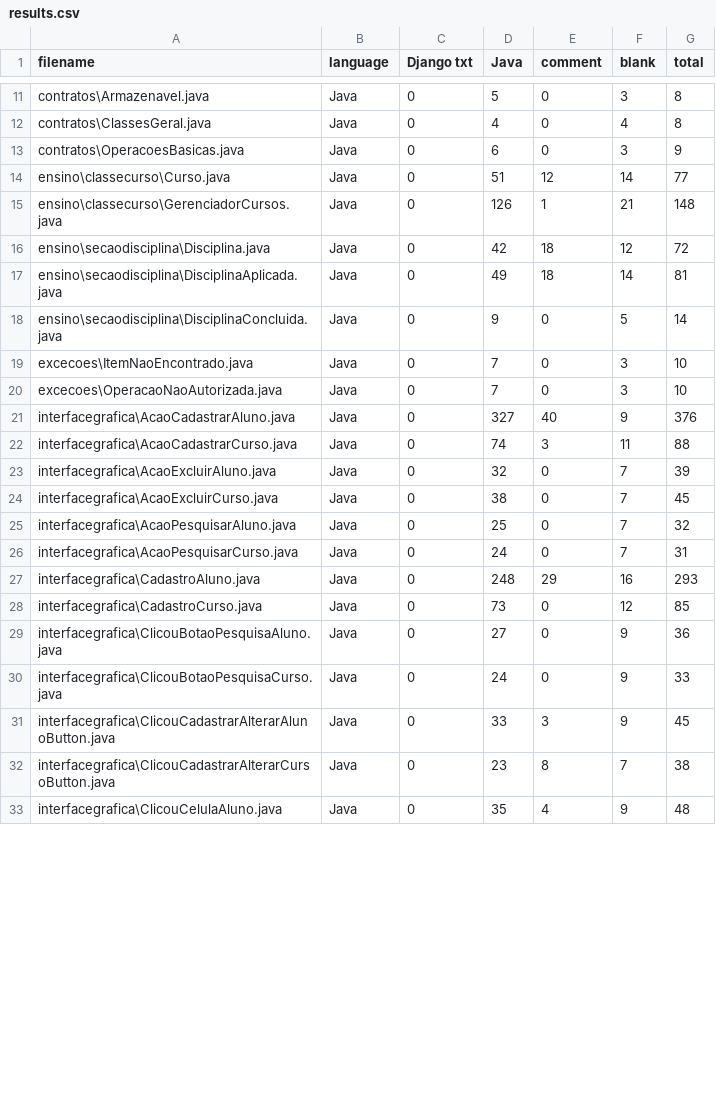
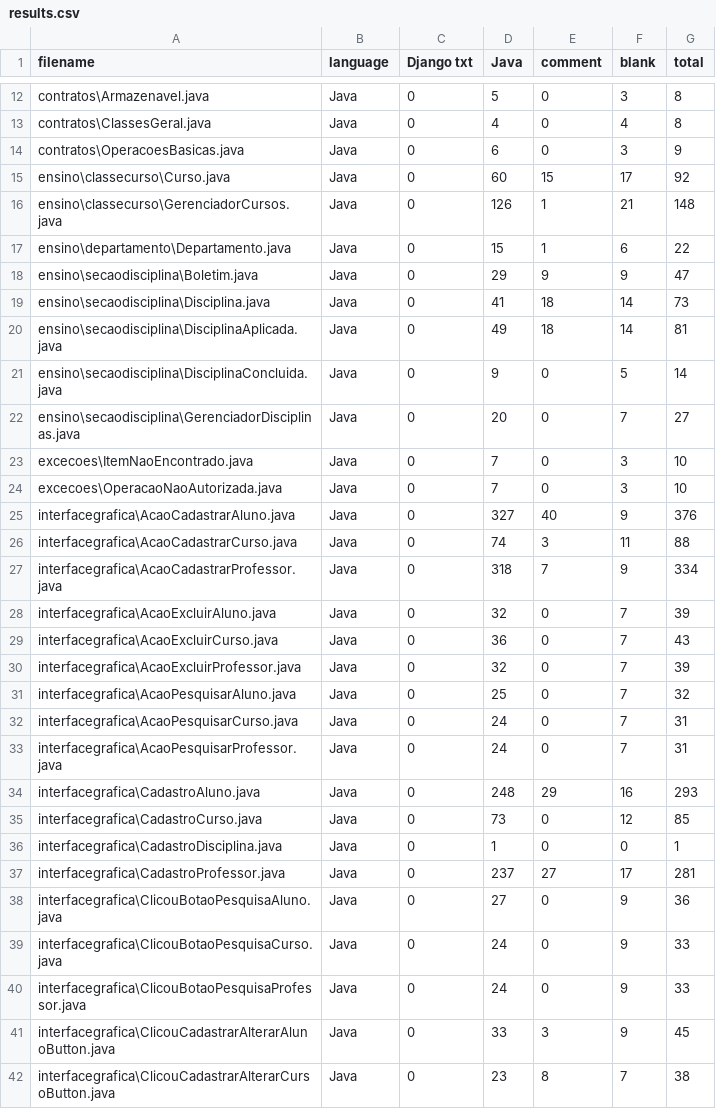
Before and after one commit to Marcoshsc/prog2_gestao_universitaria, a CSV file: .VSCodeCounter/results.csv, drawn as a sheet; only a part is shown, gaps mark what is left out; the shorter side is filled out with more unchanged rows; the diff covers the shown part only.

Commit message:
inicio da disciplina

```diff
--- a/.VSCodeCounter/results.csv
+++ b/.VSCodeCounter/results.csv
@@ -13,7 +14,10 @@ contratos\ClassesGeral.java, Java, 0, 4, 0, 4, 8
 contratos\OperacoesBasicas.java, Java, 0, 6, 0, 3, 9
-ensino\classecurso\Curso.java, Java, 0, 51, 12, 14, 77
+ensino\classecurso\Curso.java, Java, 0, 60, 15, 17, 92
 ensino\classecurso\GerenciadorCursos.java, Java, 0, 126, 1, 21, 148
-ensino\secaodisciplina\Disciplina.java, Java, 0, 42, 18, 12, 72
+ensino\departamento\Departamento.java, Java, 0, 15, 1, 6, 22
+ensino\secaodisciplina\Boletim.java, Java, 0, 29, 9, 9, 47
+ensino\secaodisciplina\Disciplina.java, Java, 0, 41, 18, 14, 73
 ensino\secaodisciplina\DisciplinaAplicada.java, Java, 0, 49, 18, 14, 81
 ensino\secaodisciplina\DisciplinaConcluida.java, Java, 0, 9, 0, 5, 14
+ensino\secaodisciplina\GerenciadorDisciplinas.java, Java, 0, 20, 0, 7, 27
 excecoes\ItemNaoEncontrado.java, Java, 0, 7, 0, 3, 10
@@ -22,10 +26,16 @@ interfacegrafica\AcaoCadastrarAluno.java, Java, 0, 327, 40, 9, 376
 interfacegrafica\AcaoCadastrarCurso.java, Java, 0, 74, 3, 11, 88
+interfacegrafica\AcaoCadastrarProfessor.java, Java, 0, 318, 7, 9, 334
 interfacegrafica\AcaoExcluirAluno.java, Java, 0, 32, 0, 7, 39
-interfacegrafica\AcaoExcluirCurso.java, Java, 0, 38, 0, 7, 45
+interfacegrafica\AcaoExcluirCurso.java, Java, 0, 36, 0, 7, 43
+interfacegrafica\AcaoExcluirProfessor.java, Java, 0, 32, 0, 7, 39
 interfacegrafica\AcaoPesquisarAluno.java, Java, 0, 25, 0, 7, 32
 interfacegrafica\AcaoPesquisarCurso.java, Java, 0, 24, 0, 7, 31
+interfacegrafica\AcaoPesquisarProfessor.java, Java, 0, 24, 0, 7, 31
 interfacegrafica\CadastroAluno.java, Java, 0, 248, 29, 16, 293
 interfacegrafica\CadastroCurso.java, Java, 0, 73, 0, 12, 85
+interfacegrafica\CadastroDisciplina.java, Java, 0, 1, 0, 0, 1
+interfacegrafica\CadastroProfessor.java, Java, 0, 237, 27, 17, 281
 interfacegrafica\ClicouBotaoPesquisaAluno.java, Java, 0, 27, 0, 9, 36
 interfacegrafica\ClicouBotaoPesquisaCurso.java, Java, 0, 24, 0, 9, 33
+interfacegrafica\ClicouBotaoPesquisaProfessor.java, Java, 0, 24, 0, 9, 33
 interfacegrafica\ClicouCadastrarAlterarAlunoButton.java, Java, 0, 33, 3, 9, 45
```
Also changed, not shown: 7 added rows and 23 edited cells elsewhere in this file, 26 other files.
